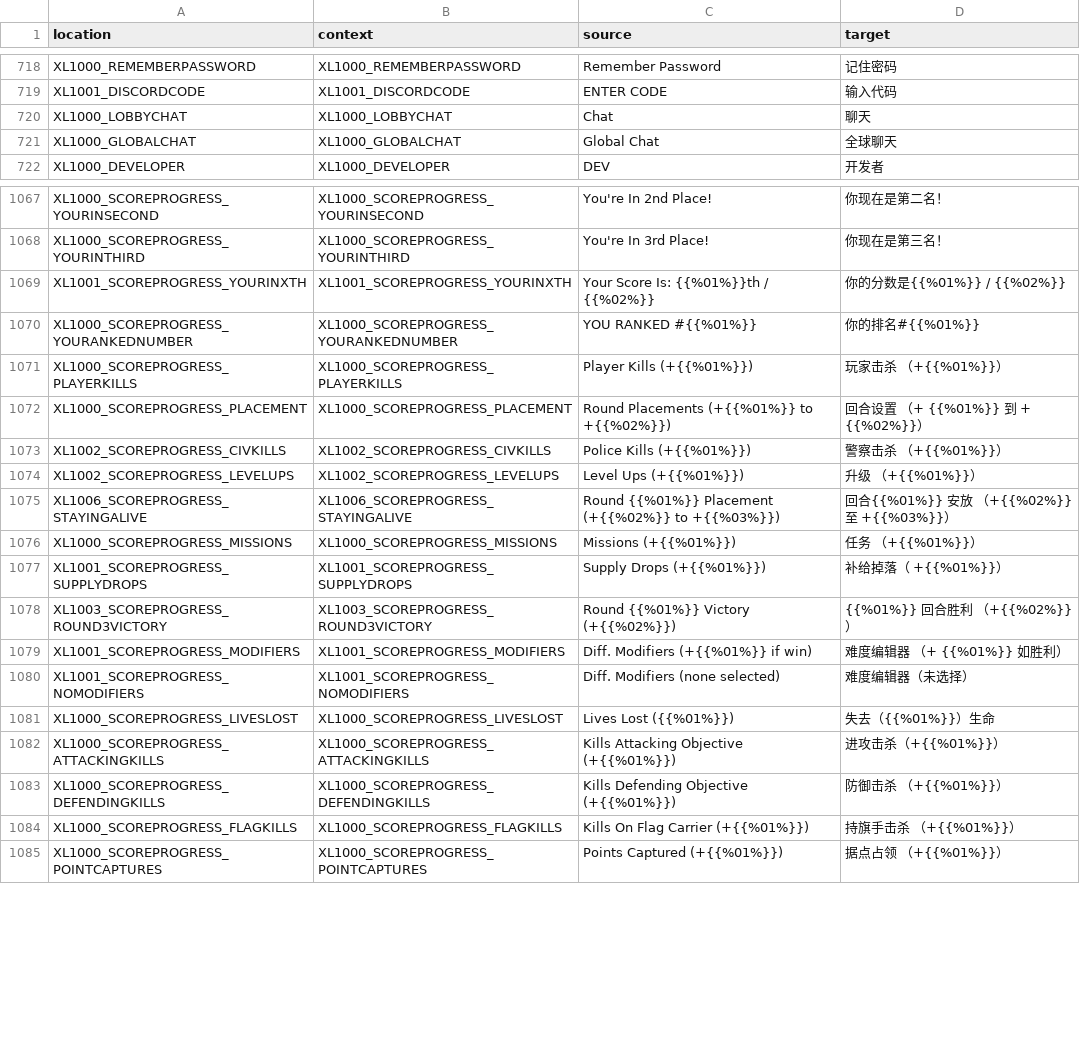
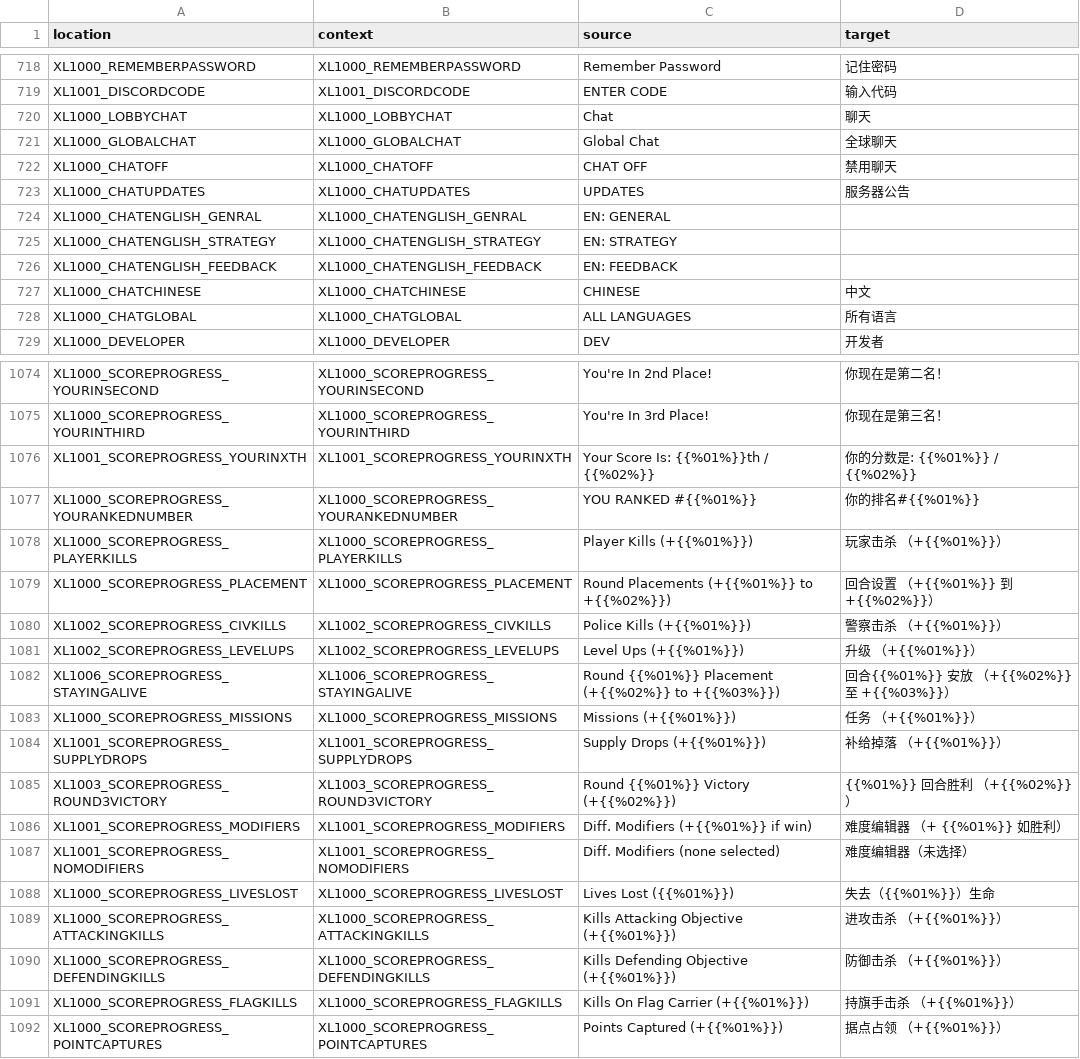
Before and after one commit to bencelot/GeneshiftTranslations, a CSV file: zh_Hans.csv, drawn as a sheet; only a part is shown, gaps mark what is left out; the diff covers the shown part only.

```diff
--- a/zh_Hans.csv
+++ b/zh_Hans.csv
@@ -721,2 +721,9 @@
 "XL1000_GLOBALCHAT","XL1000_GLOBALCHAT","Global Chat","全球聊天"
+"XL1000_CHATOFF","XL1000_CHATOFF","CHAT OFF","禁用聊天"
+"XL1000_CHATUPDATES","XL1000_CHATUPDATES","UPDATES","服务器公告"
+"XL1000_CHATENGLISH_GENRAL","XL1000_CHATENGLISH_GENRAL","EN: GENERAL",""
+"XL1000_CHATENGLISH_STRATEGY","XL1000_CHATENGLISH_STRATEGY","EN: STRATEGY",""
+"XL1000_CHATENGLISH_FEEDBACK","XL1000_CHATENGLISH_FEEDBACK","EN: FEEDBACK",""
+"XL1000_CHATCHINESE","XL1000_CHATCHINESE","CHINESE","中文"
+"XL1000_CHATGLOBAL","XL1000_CHATGLOBAL","ALL LANGUAGES","所有语言"
 "XL1000_DEVELOPER","XL1000_DEVELOPER","DEV","开发者"
@@ -1068,3 +1075,3 @@
 "XL1000_SCOREPROGRESS_YOURINTHIRD","XL1000_SCOREPROGRESS_YOURINTHIRD","You're In 3rd Place!","你现在是第三名！"
-"XL1001_SCOREPROGRESS_YOURINXTH","XL1001_SCOREPROGRESS_YOURINXTH","Your Score Is: {{%01%}}th / {{%02%}}","你的分数是{{%01%}} / {{%02%}}"
+"XL1001_SCOREPROGRESS_YOURINXTH","XL1001_SCOREPROGRESS_YOURINXTH","Your Score Is: {{%01%}}th / {{%02%}}","你的分数是: {{%01%}} / {{%02%}}"
 "XL1000_SCOREPROGRESS_YOURANKEDNUMBER","XL1000_SCOREPROGRESS_YOURANKEDNUMBER","YOU RANKED #{{%01%}}","你的排名#{{%01%}}"
@@ -1072,2 +1079,2 @@
-"XL1000_SCOREPROGRESS_PLACEMENT","XL1000_SCOREPROGRESS_PLACEMENT","Round Placements (+{{%01%}} to +{{%02%}})","回合设置  （+ {{%01%}} 到 + {{%02%}}）"
+"XL1000_SCOREPROGRESS_PLACEMENT","XL1000_SCOREPROGRESS_PLACEMENT","Round Placements (+{{%01%}} to +{{%02%}})","回合设置 （+{{%01%}} 到 +{{%02%}}）"
 "XL1002_SCOREPROGRESS_CIVKILLS","XL1002_SCOREPROGRESS_CIVKILLS","Police Kills (+{{%01%}})","警察击杀 （+{{%01%}}）"
@@ -1076,3 +1083,3 @@
 "XL1000_SCOREPROGRESS_MISSIONS","XL1000_SCOREPROGRESS_MISSIONS","Missions (+{{%01%}})","任务 （+{{%01%}}）"
-"XL1001_SCOREPROGRESS_SUPPLYDROPS","XL1001_SCOREPROGRESS_SUPPLYDROPS","Supply Drops (+{{%01%}})","补给掉落（ +{{%01%}}）"
+"XL1001_SCOREPROGRESS_SUPPLYDROPS","XL1001_SCOREPROGRESS_SUPPLYDROPS","Supply Drops (+{{%01%}})","补给掉落 （+{{%01%}}）"
 "XL1003_SCOREPROGRESS_ROUND3VICTORY","XL1003_SCOREPROGRESS_ROUND3VICTORY","Round {{%01%}} Victory (+{{%02%}})","{{%01%}} 回合胜利 （+{{%02%}}）"
@@ -1081,3 +1088,3 @@
 "XL1000_SCOREPROGRESS_LIVESLOST","XL1000_SCOREPROGRESS_LIVESLOST","Lives Lost ({{%01%}})","失去（{{%01%}}）生命"
-"XL1000_SCOREPROGRESS_ATTACKINGKILLS","XL1000_SCOREPROGRESS_ATTACKINGKILLS","Kills Attacking Objective (+{{%01%}})","进攻击杀（+{{%01%}}）"
+"XL1000_SCOREPROGRESS_ATTACKINGKILLS","XL1000_SCOREPROGRESS_ATTACKINGKILLS","Kills Attacking Objective (+{{%01%}})","进攻击杀 （+{{%01%}}）"
 "XL1000_SCOREPROGRESS_DEFENDINGKILLS","XL1000_SCOREPROGRESS_DEFENDINGKILLS","Kills Defending Objective (+{{%01%}})","防御击杀 （+{{%01%}}）"
```
Also changed, not shown: 8 edited cells elsewhere in this file, de.csv, en.csv, 4 other files.
